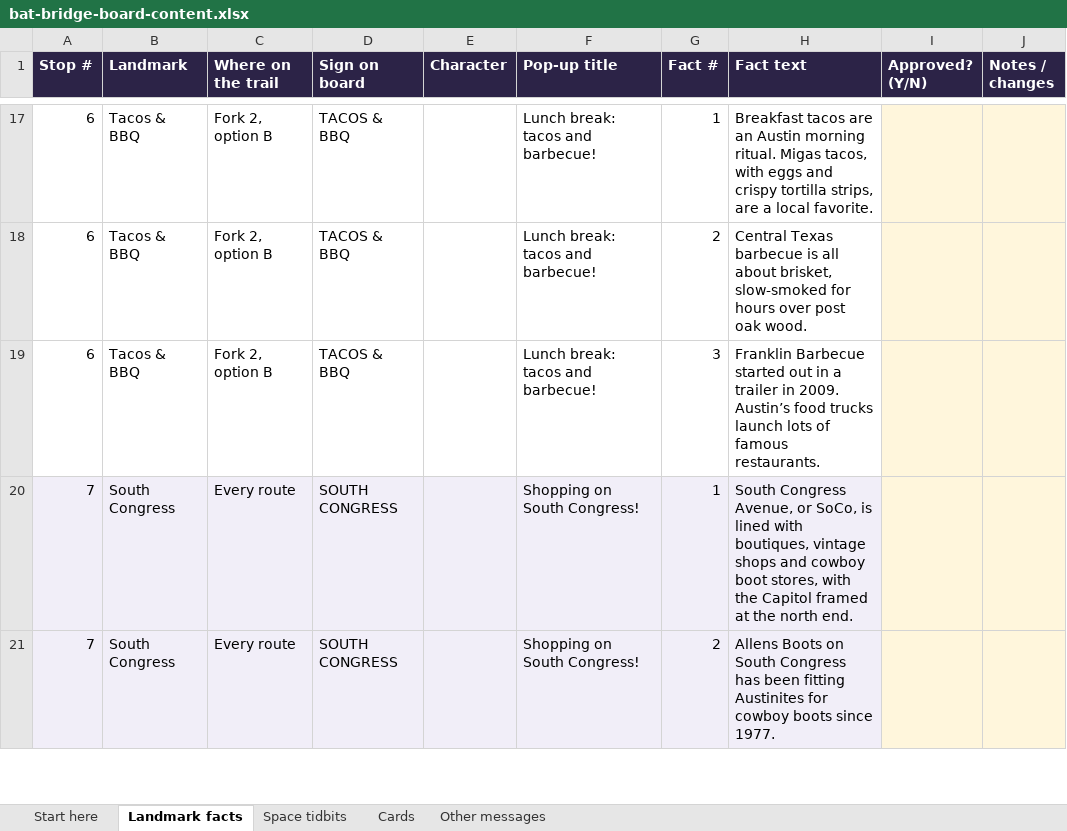
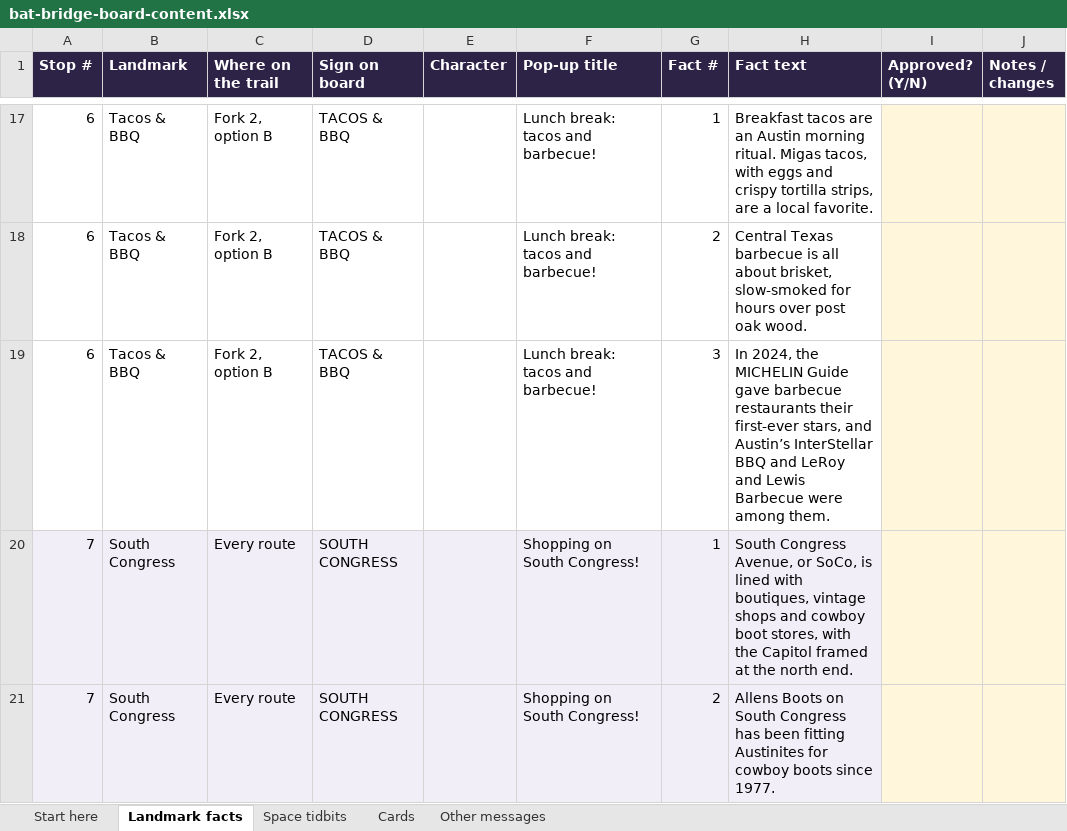
Before and after one commit to jennalivingston-vatx/board-game, an Excel workbook: content-review/bat-bridge-board-content.xlsx, sheet Landmark facts, drawn as a sheet; only a part is shown, gaps mark what is left out; values as stored, in another font and other column widths than the file's, no borders; the diff covers the shown part only; the diff names each change by its address in the sheet, - before the commit and + after, or states it on an @@ line.

Commit message:
Update landmark facts and tidbits

```diff
--- a/content-review/bat-bridge-board-content.xlsx (sheet Landmark facts)
+++ b/content-review/bat-bridge-board-content.xlsx (sheet Landmark facts)
-H19 (Fact text): Franklin Barbecue started out in a trailer in 2009. Austin’s food trucks launch lots of famous restaurants.
+H19 (Fact text): In 2024, the MICHELIN Guide gave barbecue restaurants their first-ever stars, and Austin’s InterStellar BBQ and LeRoy and Lewis Barbecue were among them.
```
Also changed, not shown: 7 edited cells elsewhere in this sheet, sheet Space tidbits, 2 other files.
